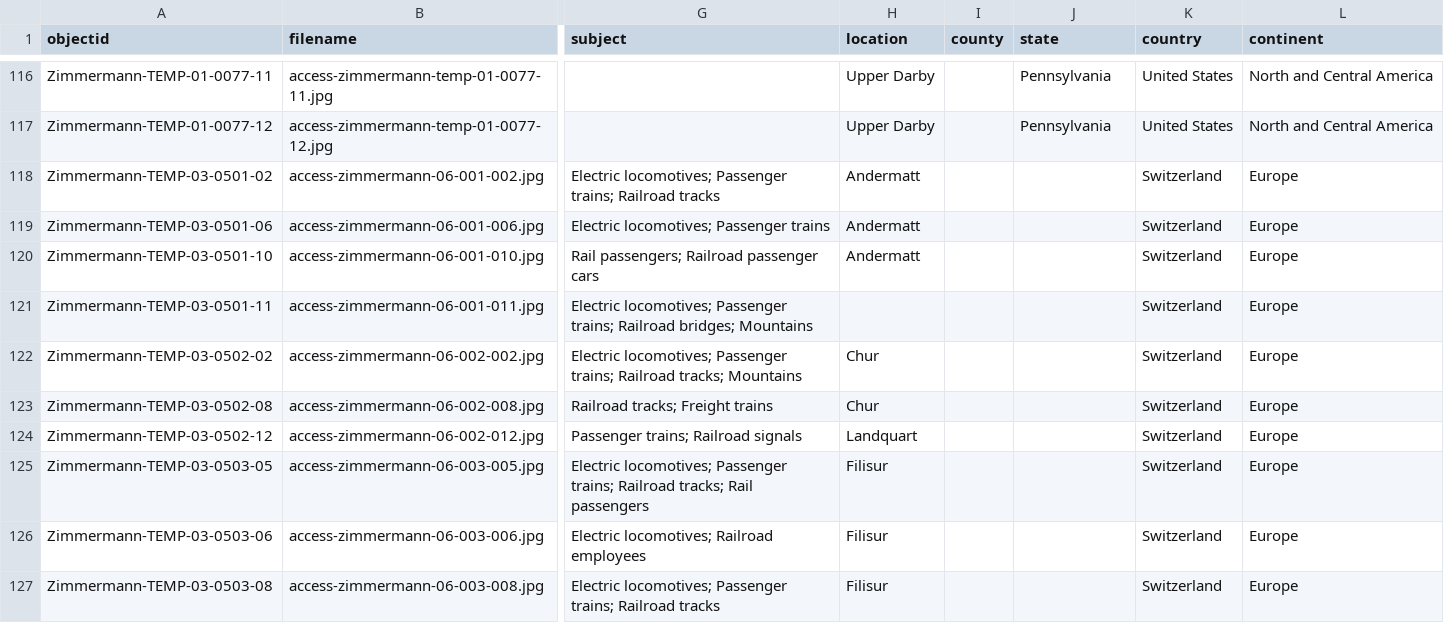
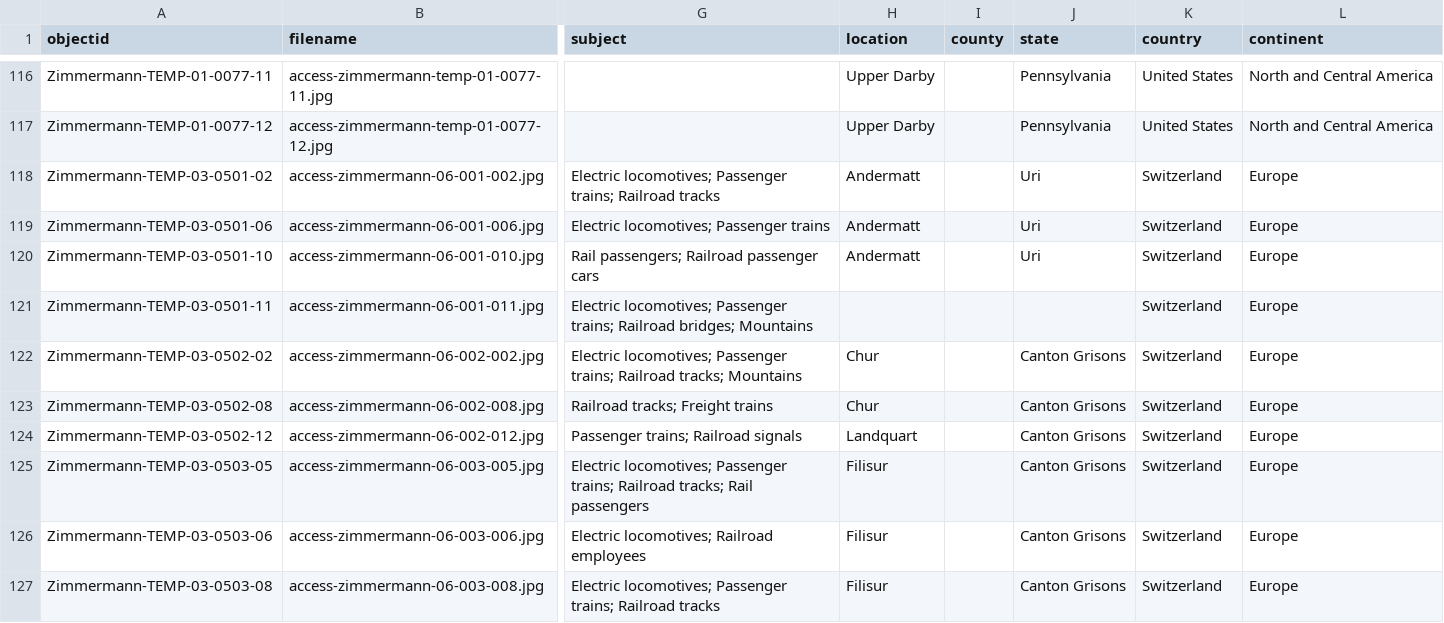
Before and after one commit to railphotoart/karl-zimmermann-review, a CSV file: _data/karl-zimmermann-data.csv, drawn as a sheet; only a part is shown, gaps mark what is left out; the diff covers the shown part only; the diff names each change by its address in the sheet, - before the commit and + after, or states it on an @@ line.

```diff
--- a/_data/karl-zimmermann-data.csv
+++ b/_data/karl-zimmermann-data.csv
-J118:J120 (state): (empty)
+J118:J120 (state): Uri
-J122:J127 (state): (empty)
+J122:J127 (state): Canton Grisons
```
Also changed, not shown: 135 edited cells elsewhere in this file.
